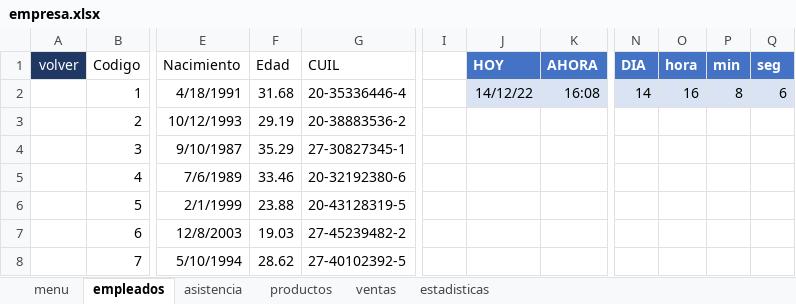
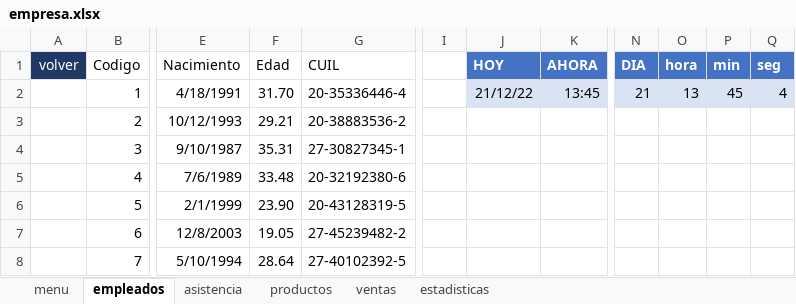
Before and after one commit to C215714N/EducacionIT, an Excel workbook: empresa.xlsx, sheet empleados, drawn as a sheet; only a part is shown, gaps mark what is left out; values as stored, in another font and other column widths than the file's, no borders; table styles not drawn; the diff names each change by its address in the sheet, - before the commit and + after, or states it on an @@ line.

```diff
--- a/empresa.xlsx (sheet empleados)
+++ b/empresa.xlsx (sheet empleados)
-F2 (Edad): 31.68
+F2 (Edad): 31.70
-J2 (HOY): 14/12/22
+J2 (HOY): 21/12/22
-K2 (AHORA): 16:08
+K2 (AHORA): 13:45
-N2 (DIA): 14
+N2 (DIA): 21
-O2 (hora): 16
+O2 (hora): 13
-P2 (min): 8
+P2 (min): 45
-Q2 (seg): 6
+Q2 (seg): 4
-F3 (Edad): 29.19
+F3 (Edad): 29.21
-F4 (Edad): 35.29
+F4 (Edad): 35.31
-F5 (Edad): 33.46
+F5 (Edad): 33.48
-F6 (Edad): 23.88
+F6 (Edad): 23.90
-F7 (Edad): 19.03
+F7 (Edad): 19.05
-F8 (Edad): 28.62
+F8 (Edad): 28.64
```
Also changed, not shown: sheet productos, charts or pictures, introduccion.xlsx.
